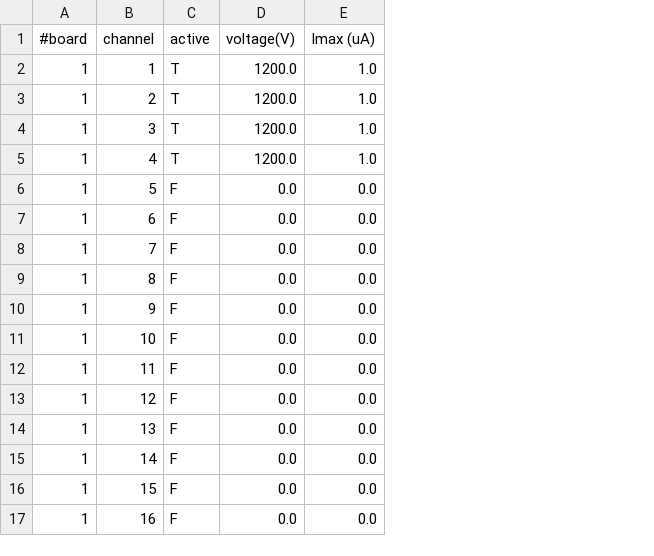
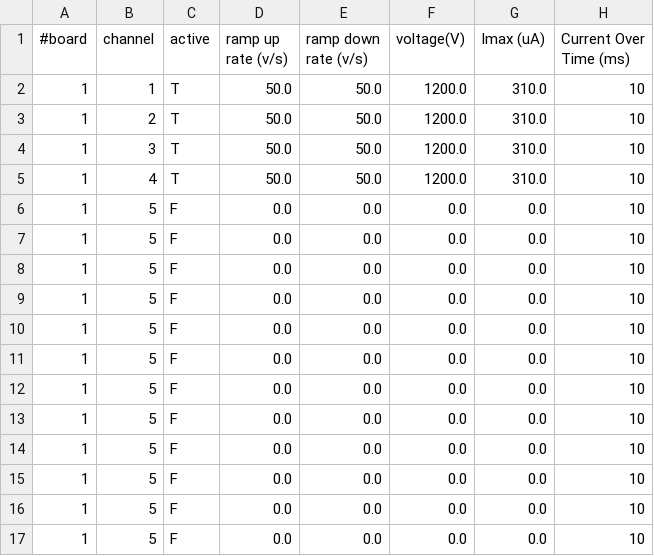
Before and after one commit to jmatta1/ORCHID, a CSV file: mpod_channel_params.csv, drawn as a sheet; addresses are those after the commit; the diff names each change by its address in the sheet, - before the commit and + after, or states it on an @@ line.

Commit message:
Started adding new parameters to mpod channel and module inputs
Signed-off-by: James Till Matta <jamesmatta@gmail.com>

```diff
--- a/mpod_channel_params.csv
+++ b/mpod_channel_params.csv
+column D (ramp up rate (v/s)), rows 2-17: 50.0 | 50.0 | 50.0 | 50.0 | 0.0 | 0.0 | 0.0 | 0.0 | 0.0 | 0.0 | 0.0 | 0.0 | 0.0 | 0.0 | 0.0 | 0.0
+column E (ramp down rate (v/s)), rows 2-17: 50.0 | 50.0 | 50.0 | 50.0 | 0.0 | 0.0 | 0.0 | 0.0 | 0.0 | 0.0 | 0.0 | 0.0 | 0.0 | 0.0 | 0.0 | 0.0
+column H (Current Over Time (ms)), rows 2-17: all 10
-G2:G5 (Imax (uA)): 1.0
+G2:G5 (Imax (uA)): 310.0
-B7 (channel): 6
+B7 (channel): 5
-B8 (channel): 7
+B8 (channel): 5
-B9 (channel): 8
+B9 (channel): 5
-B10 (channel): 9
+B10 (channel): 5
-B11 (channel): 10
+B11 (channel): 5
-B12 (channel): 11
+B12 (channel): 5
-B13 (channel): 12
+B13 (channel): 5
-B14 (channel): 13
+B14 (channel): 5
-B15 (channel): 14
+B15 (channel): 5
-B16 (channel): 15
+B16 (channel): 5
-B17 (channel): 16
+B17 (channel): 5
```
Also changed, not shown: 1 other file.
